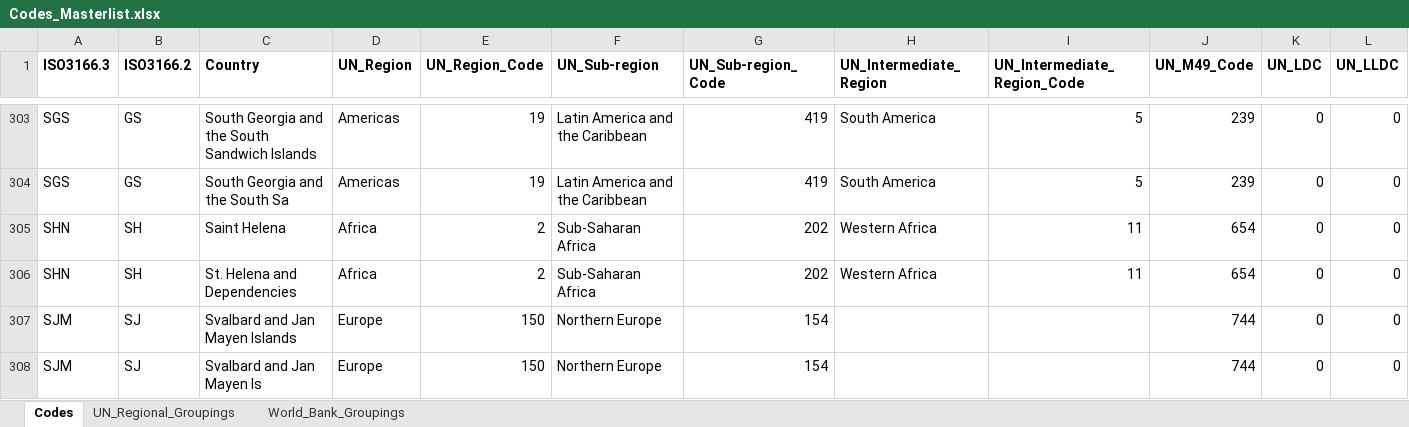
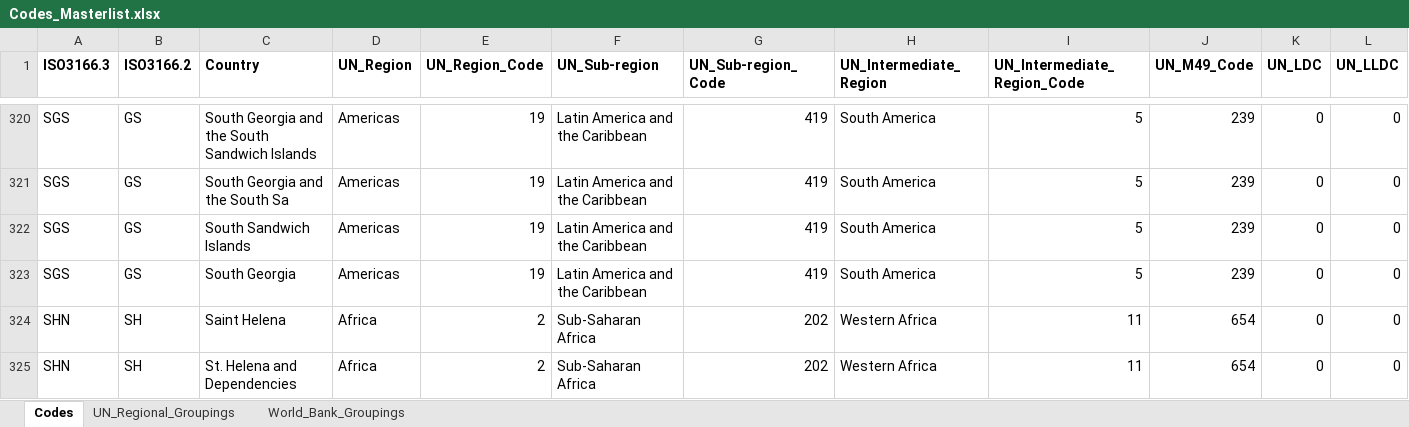
Before and after one commit to walice/Codes-Crosswalk, an Excel workbook: Codes_Masterlist.xlsx, sheet Codes, drawn as a sheet; only a part is shown, gaps mark what is left out; the shorter side is filled out with more unchanged rows; values as stored, in another font and other column widths than the file's, no borders; rows hold the shown columns only; the diff covers the shown part only; the diff names each change by its address in the sheet, - before the commit and + after, or states it on an @@ line.

Commit message:
Add countries from map_data

```diff
--- a/Codes_Masterlist.xlsx (sheet Codes)
+++ b/Codes_Masterlist.xlsx (sheet Codes)
+row 322: SGS | GS | South Sandwich Islands | Americas | 19 | Latin America and the Caribbean | 419 | South America | 5 | 239 | 0 | 0
+row 323: SGS | GS | South Georgia | Americas | 19 | Latin America and the Caribbean | 419 | South America | 5 | 239 | 0 | 0
```
Also changed, not shown: 22 added rows elsewhere in this sheet, 2 other files.
